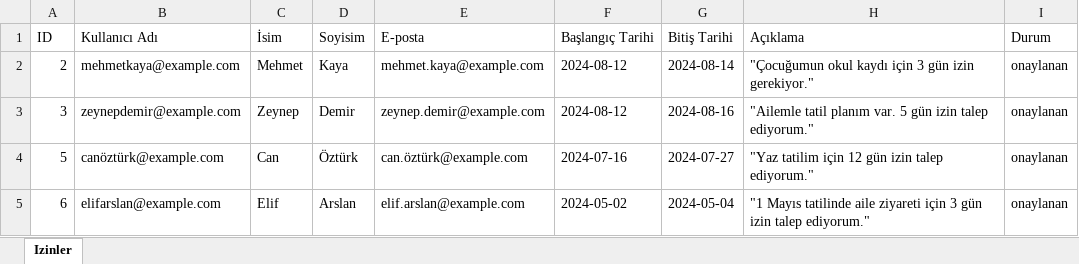
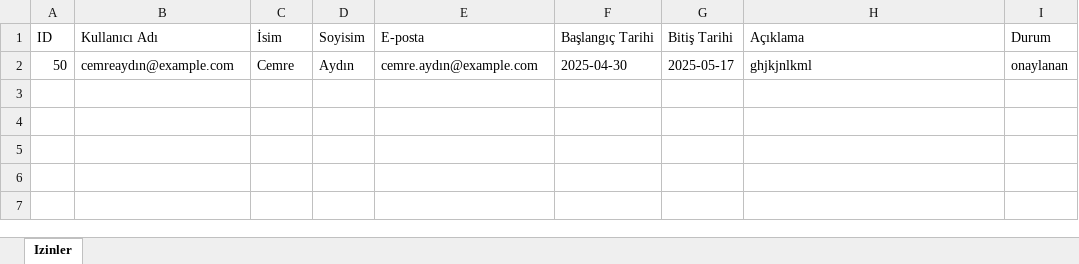
Before and after one commit to NeoX17/AkilliIzinTalepSistemi, an Excel workbook: izin-takip/approved_leaves.xlsx, sheet Izinler, drawn as a sheet; values as stored, in another font and other column widths than the file's, no borders; removed rows and columns are numbered as before the commit, all else as after; the diff names each change by its address in the sheet, - before the commit and + after, or states it on an @@ line.

```diff
--- a/izin-takip/approved_leaves.xlsx (sheet Izinler)
+++ b/izin-takip/approved_leaves.xlsx (sheet Izinler)
-row 2: 2 | mehmetkaya@example.com | Mehmet | Kaya | mehmet.kaya@example.com | 2024-08-12 | 2024-08-14 | "Çocuğumun okul kaydı için 3 gün izin gerekiyor." | onaylanan
-row 3: 3 | zeynepdemir@example.com | Zeynep | Demir | zeynep.demir@example.com | 2024-08-12 | 2024-08-16 | "Ailemle tatil planım var. 5 gün izin talep ediyorum." | onaylanan
-row 4: 5 | canöztürk@example.com | Can | Öztürk | can.öztürk@example.com | 2024-07-16 | 2024-07-27 | "Yaz tatilim için 12 gün izin talep ediyorum." | onaylanan
-row 5: 6 | elifarslan@example.com | Elif | Arslan | elif.arslan@example.com | 2024-05-02 | 2024-05-04 | "1 Mayıs tatilinde aile ziyareti için 3 gün izin talep ediyorum." | onaylanan
+row 2: 50 | cemreaydın@example.com | Cemre | Aydın | cemre.aydın@example.com | 2025-04-30 | 2025-05-17 | ghjkjnlkml | onaylanan
```
Also changed, not shown: izin-takip/rejected_leaves.xlsx, izin-takip/src/main/resources/excels/izinler.xlsx, 19 other files.
